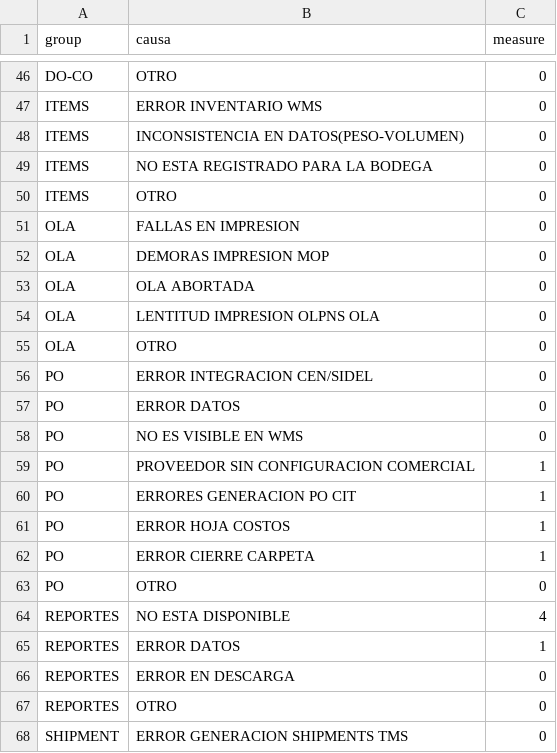
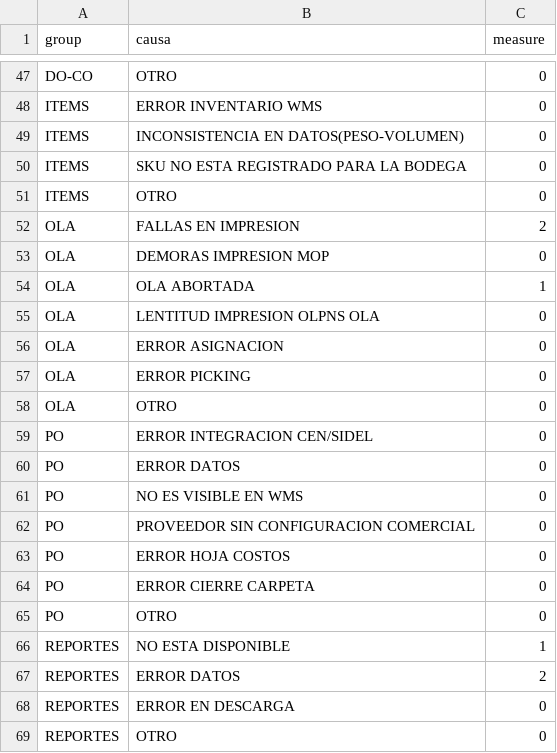
Before and after one commit to paboada/RL, a CSV file: data/Causales.csv, drawn as a sheet; only a part is shown, gaps mark what is left out; the shorter side is filled out with more unchanged rows; the diff covers the shown part only.

```diff
--- a/data/Causales.csv
+++ b/data/Causales.csv
@@ -48,8 +49,10 @@ ITEMS,ERROR INVENTARIO WMS,0
 ITEMS,INCONSISTENCIA EN DATOS(PESO-VOLUMEN),0
-ITEMS,NO ESTA REGISTRADO PARA LA BODEGA,0
+ITEMS,SKU NO ESTA REGISTRADO PARA LA BODEGA,0
 ITEMS,OTRO,0
-OLA,FALLAS EN IMPRESION,0
+OLA,FALLAS EN IMPRESION,2
 OLA,DEMORAS IMPRESION MOP,0
-OLA,OLA ABORTADA,0
+OLA,OLA ABORTADA,1
 OLA,LENTITUD IMPRESION OLPNS OLA,0
+OLA,ERROR ASIGNACION,0
+OLA,ERROR PICKING,0
 OLA,OTRO,0
@@ -58,9 +61,8 @@ PO,ERROR DATOS,0
 PO,NO ES VISIBLE EN WMS,0
-PO,PROVEEDOR SIN CONFIGURACION COMERCIAL,1
-PO,ERRORES GENERACION PO CIT,1
-PO,ERROR HOJA COSTOS,1
-PO,ERROR CIERRE CARPETA,1
+PO,PROVEEDOR SIN CONFIGURACION COMERCIAL,0
+PO,ERROR HOJA COSTOS,0
+PO,ERROR CIERRE CARPETA,0
 PO,OTRO,0
-REPORTES,NO ESTA DISPONIBLE,4
-REPORTES,ERROR DATOS,1
+REPORTES,NO ESTA DISPONIBLE,1
+REPORTES,ERROR DATOS,2
 REPORTES,ERROR EN DESCARGA,0
```
Also changed, not shown: 2 added rows and 18 edited cells elsewhere in this file, data/Elementos.csv, data/EvolucionCasosCategoria.csv, 2 other files.
